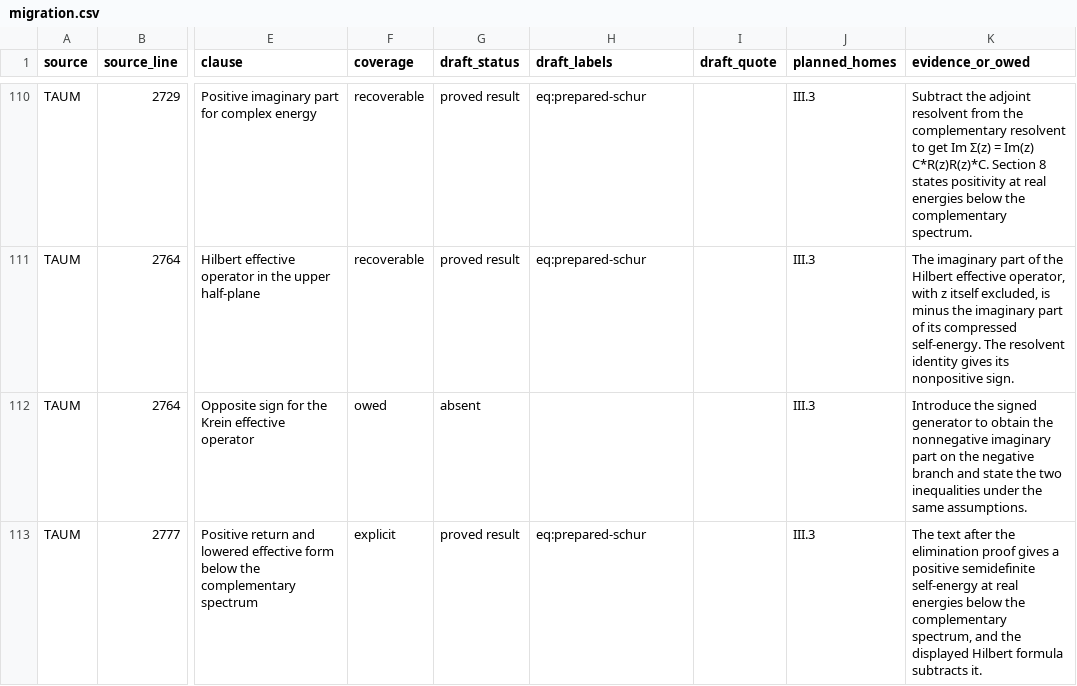
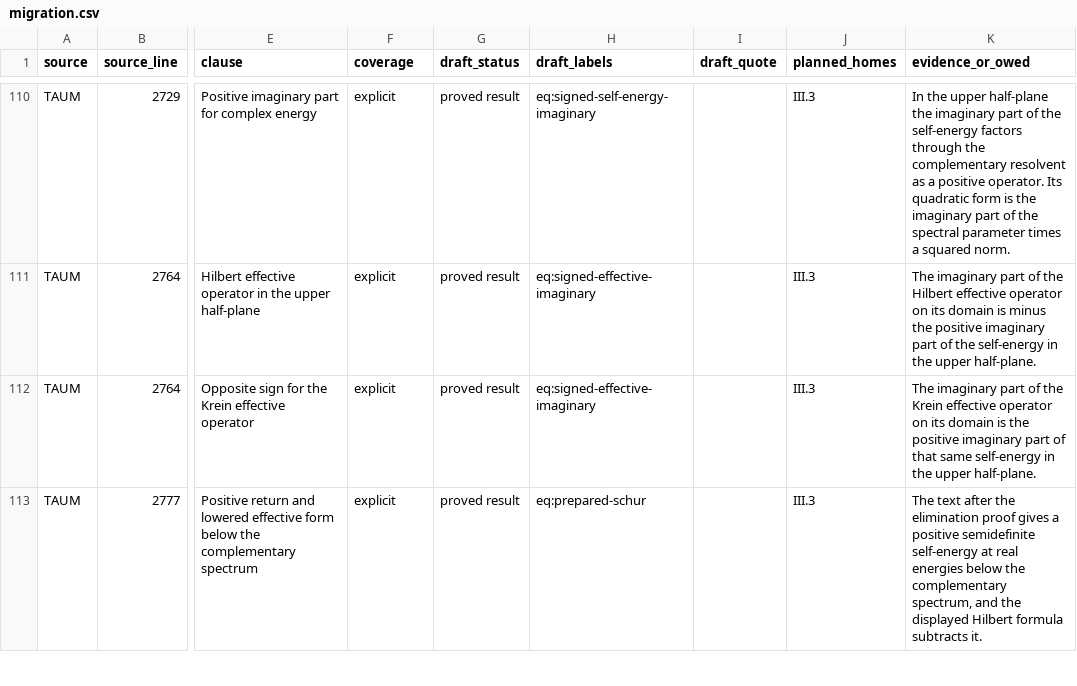
Before and after one commit to AlphaOmega-Institute/AlphaOmega-Theory, a CSV file: consolidation/inventory/migration.csv, drawn as a sheet; only a part is shown, gaps mark what is left out; the diff covers the shown part only; the diff names each change by its address in the sheet, - before the commit and + after, or states it on an @@ line.

Commit message:
Prove the signed Schur reduction and its full-sector positivity criterion
Give the factorization and both resolvents on their operator domains. Identify when the complete retained Krein response can be positive and show how a coupled scalar port can conceal its negative weight. Complete the 15 remaining tracked TAUM clauses.

```diff
--- a/consolidation/inventory/migration.csv
+++ b/consolidation/inventory/migration.csv
-F110:F111 (coverage): recoverable
+F110:F111 (coverage): explicit
-H110 (draft_labels): eq:prepared-schur
+H110 (draft_labels): eq:signed-self-energy-imaginary
-K110 (evidence_or_owed): Subtract the adjoint resolvent from the complementary resolvent to get Im Σ(z) = Im(z) C*R(z)R(z)*C. Section 8 states positivity at real energies below the complementary spectrum.
+K110 (evidence_or_owed): In the upper half-plane the imaginary part of the self-energy factors through the complementary resolvent as a positive operator. Its quadratic form is the imaginary part of the spectral parameter times a squared norm.
-H111 (draft_labels): eq:prepared-schur
+H111 (draft_labels): eq:signed-effective-imaginary
-K111 (evidence_or_owed): …Hilbert effective operator, with z itself excluded, is minus the imaginary part of its compressed self-energy. The resolvent identity gives its nonpositive sign.
+K111 (evidence_or_owed): …Hilbert effective operator on its domain is minus the positive imaginary part of the self-energy in the upper half-plane.
-F112 (coverage): owed
+F112 (coverage): explicit
-G112 (draft_status): absent
+G112 (draft_status): proved result
-H112 (draft_labels): (empty)
+H112 (draft_labels): eq:signed-effective-imaginary
-K112 (evidence_or_owed): Introduce the signed generator to obtain the nonnegative imaginary part on the negative branch and state the two inequalities under the same assumptions.
+K112 (evidence_or_owed): The imaginary part of the Krein effective operator on its domain is the positive imaginary part of that same self-energy in the upper half-plane.
```
Also changed, not shown: 45 edited cells elsewhere in this file, 6 other files.
